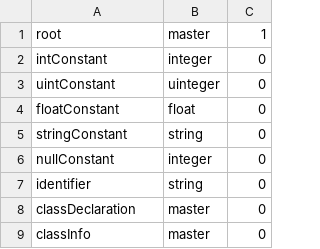
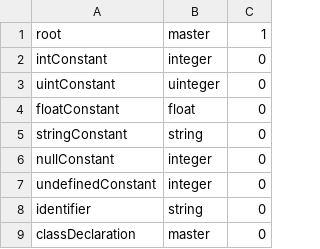
Before and after one commit to HexaMonkey/hexamonkey, a CSV file: models/hmcmodel.csv, drawn as a sheet; only a part is shown; the shorter side is filled out with more unchanged rows; the diff names each change by its address in the sheet, - before the commit and + after, or states it on an @@ line.

Commit message:
Add "undefined" token and rename "NULL" into "null"

```diff
--- a/models/hmcmodel.csv
+++ b/models/hmcmodel.csv
+row 7: undefinedConstant | integer | 0
```
Also changed, not shown: 6 other files.
